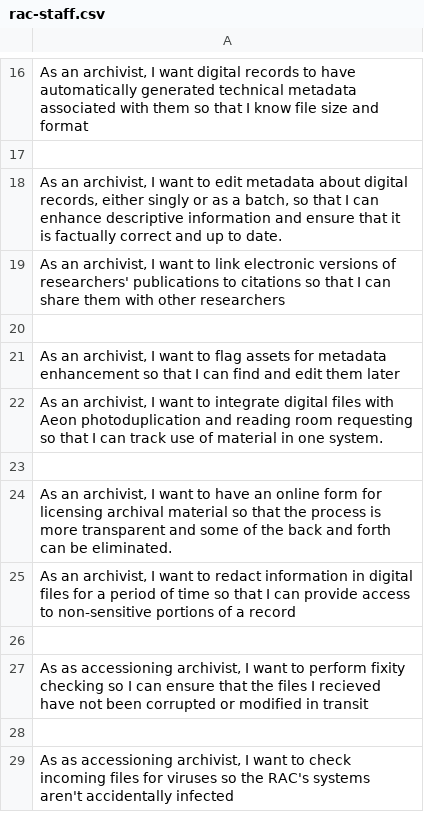
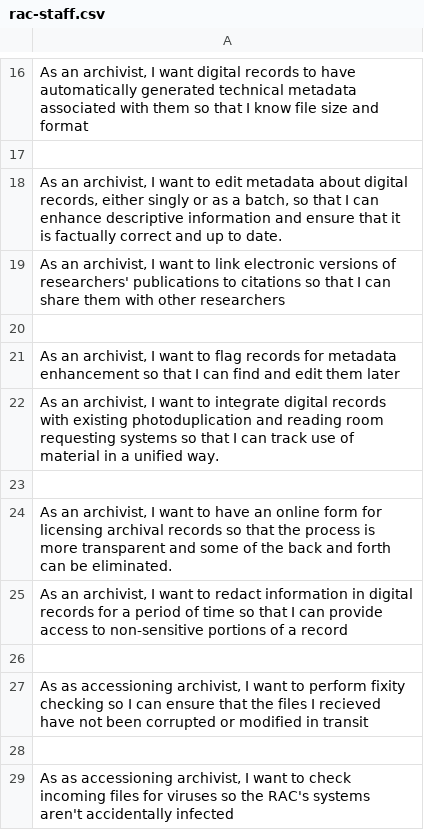
Before and after one commit to RockefellerArchiveCenter/project_electron, a CSV file: user-stories/rac-staff.csv, drawn as a sheet; only a part is shown, gaps mark what is left out; the diff covers the shown part only.

```diff
--- a/user-stories/rac-staff.csv
+++ b/user-stories/rac-staff.csv
@@ -20,7 +20,7 @@
 
-"As an archivist, I want to flag assets for metadata enhancement so that I can find and edit them later"
-"As an archivist, I want to integrate digital files with Aeon photoduplication and reading room requesting so that I can track use of material in one system."
+"As an archivist, I want to flag records for metadata enhancement so that I can find and edit them later"
+"As an archivist, I want to integrate digital records with existing photoduplication and reading room requesting systems so that I can track use of material in a unified way."
 
-"As an archivist, I want to have an online form for licensing archival material so that the process is more transparent and some of the back and forth can be eliminated."
-"As an archivist, I want to redact information in digital files for a period of time so that I can provide access to non-sensitive portions of a record"
+"As an archivist, I want to have an online form for licensing archival records so that the process is more transparent and some of the back and forth can be eliminated."
+"As an archivist, I want to redact information in digital records for a period of time so that I can provide access to non-sensitive portions of a record"
 
```
Also changed, not shown: 17 edited cells elsewhere in this file, user-stories/allied-information-professionals.csv, user-stories/donors-and-depositors.csv, 2 other files.
